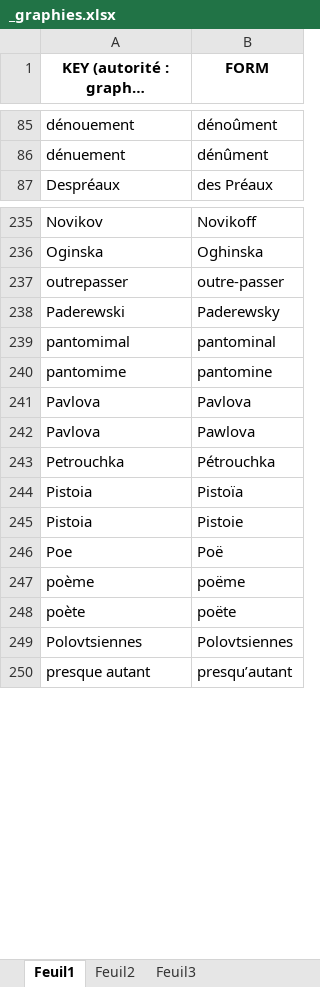
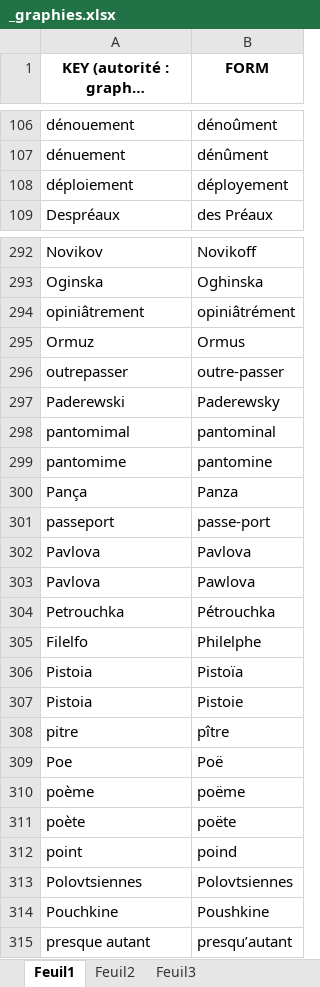
Before and after one commit to OBVIL/critique, an Excel workbook: _graphies.xlsx, sheet Feuil1, drawn as a sheet; only a part is shown, gaps mark what is left out; long unchanged cells end in …; values as stored, in another font and other column widths than the file's, no borders; conditional formats not drawn; the diff covers the shown part only; the diff names each change by its address in the sheet, - before the commit and + after, or states it on an @@ line.

```diff
--- a/_graphies.xlsx (sheet Feuil1)
+++ b/_graphies.xlsx (sheet Feuil1)
+row 108: déploiement | déployement
+row 294: opiniâtrement | opiniâtrément
+row 295: Ormuz | Ormus
+row 300: Pança | Panza
+row 301: passeport | passe-port
+row 305: Filelfo | Philelphe
+row 308: pitre | pître
+row 312: point | poind
+row 314: Pouchkine | Poushkine
```
Also changed, not shown: 66 added rows and 6 moved rows elsewhere in this sheet.
